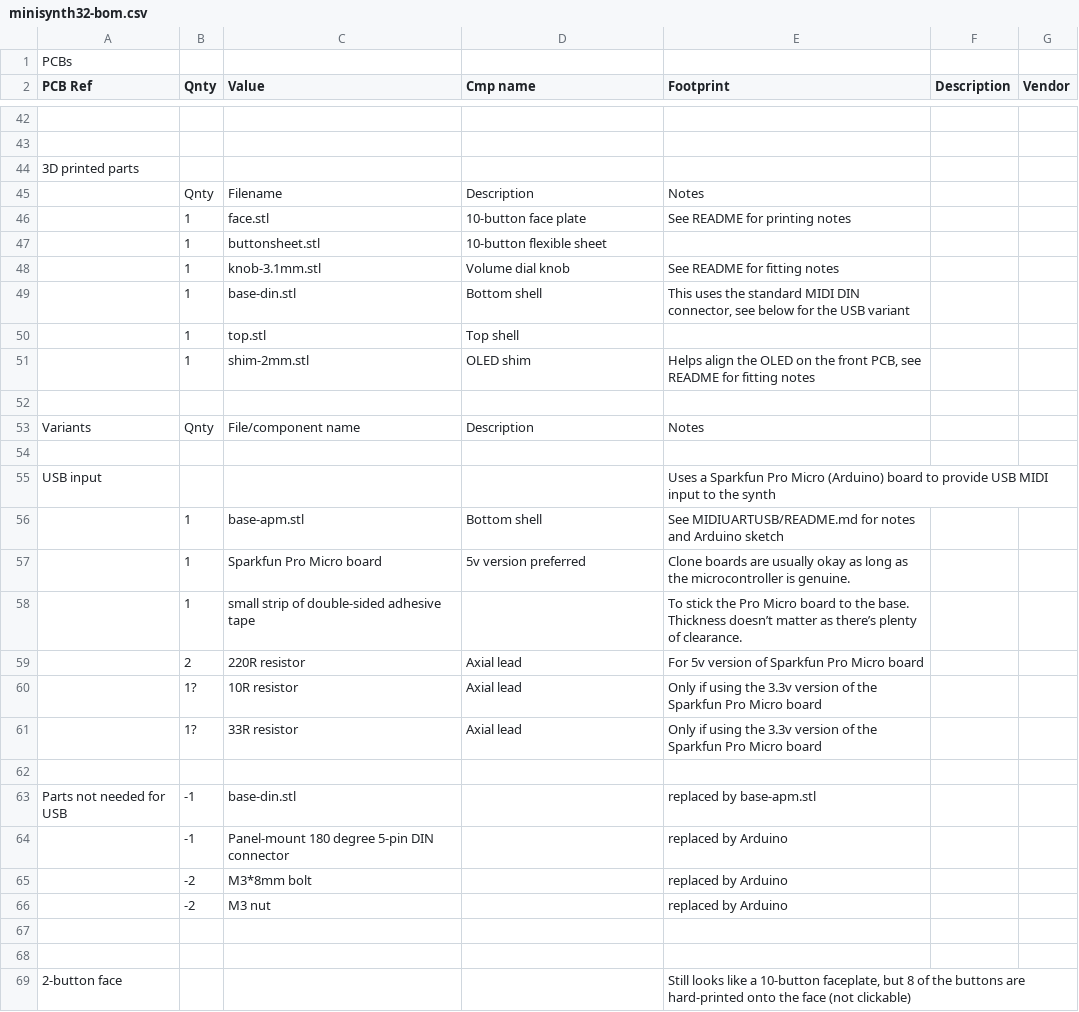
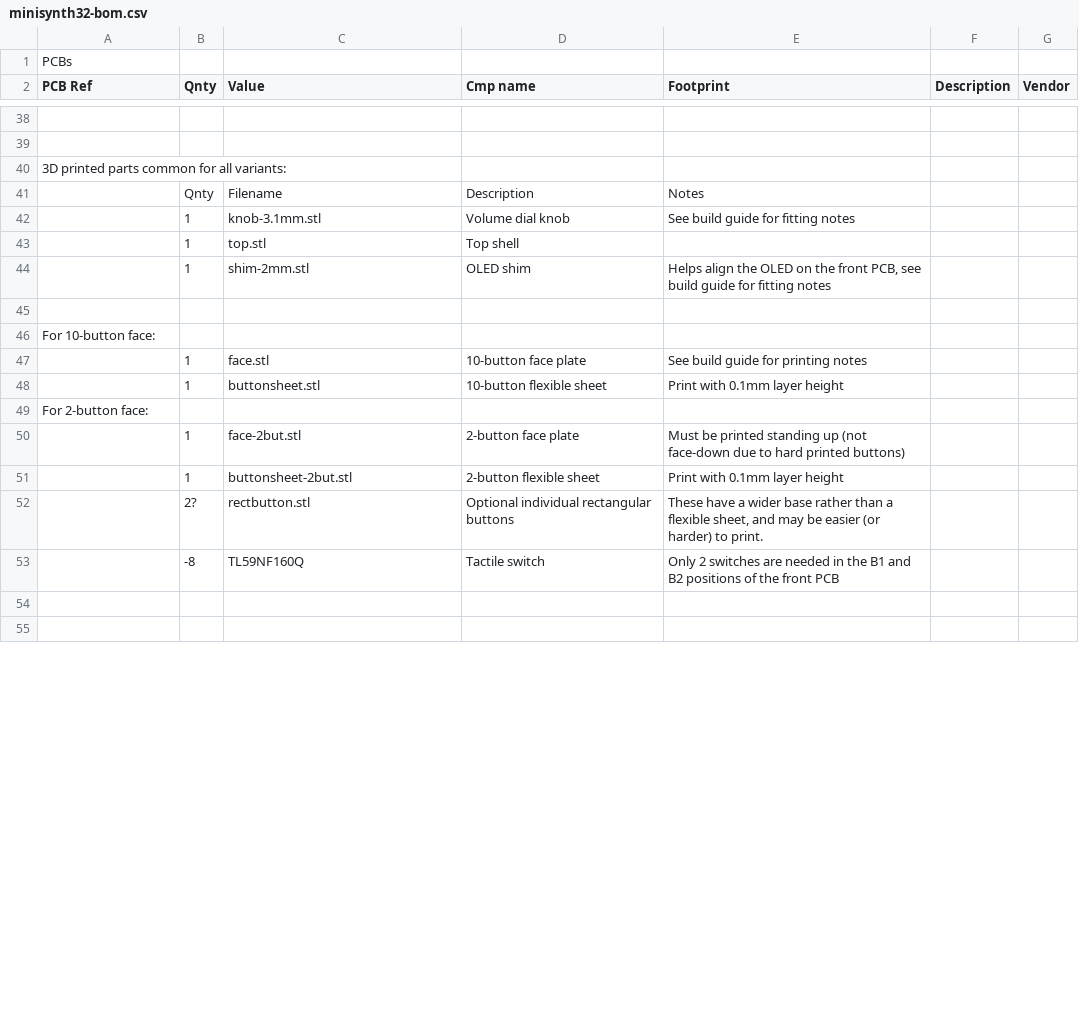
Before and after one commit to grantek/minisynth32, a CSV file: minisynth32-bom.csv, drawn as a sheet; only a part is shown, gaps mark what is left out; removed rows and columns are numbered as before the commit, all else as after; the diff covers the shown part only; the diff names each change by its address in the sheet, - before the commit and + after, or states it on an @@ line.

Commit message:
Update BOM and README
Also re-add 2mm shim

```diff
--- a/minisynth32-bom.csv
+++ b/minisynth32-bom.csv
-A40 (PCB Ref): 3D printed parts
+A40 (PCB Ref): 3D printed parts common for all variants:
-row 46:  | 1 | face.stl | 10-button face plate | See README for printing notes
-row 47:  | 1 | buttonsheet.stl | 10-button flexible sheet
-E42 (Footprint): See README for fitting notes
+E42 (Footprint): See build guide for fitting notes
-row 49:  | 1 | base-din.stl | Bottom shell | This uses the standard MIDI DIN connector, see below for the USB variant
-E44 (Footprint): …PCB, see README for fitting…
+E44 (Footprint): …PCB, see build guide for fitting…
-row 53: Variants | Qnty | File/component name | Description | Notes
-A46 (PCB Ref): (empty)
+A46 (PCB Ref): For 10-button face:
-row 55: USB input |  |  |  | Uses a Sparkfun Pro Micro (Arduino) board to provide USB MIDI input to the synth
-row 56:  | 1 | base-apm.stl | Bottom shell | See MIDIUARTUSB/README.md for notes and Arduino sketch
-row 57:  | 1 | Sparkfun Pro Micro board | 5v version preferred | Clone boards are usually okay as long as the microcontroller is genuine.
-row 58:  | 1 | small strip of double-sided adhesive tape |  | To stick the Pro Micro board to the base. Thickness doesn’t matter as there’s plenty of clearance.
@@ row 59 moved to row 66: 2 @@
-row 60:  | 1? | 10R resistor | Axial lead | Only if using the 3.3v version of the Sparkfun Pro Micro board
-row 61:  | 1? | 33R resistor | Axial lead | Only if using the 3.3v version of the Sparkfun Pro Micro board
-row 47: (empty)
+row 47:  | 1 | face.stl | 10-button face plate | See build guide for printing notes
-row 63: Parts not needed for USB | -1 | base-din.stl |  | replaced by base-apm.stl
-row 64:  | -1 | Panel-mount 180 degree 5-pin DIN connector |  | replaced by Arduino
-row 65:  | -2 | M3*8mm bolt |  | replaced by Arduino
-row 66:  | -2 | M3 nut |  | replaced by Arduino
+row 48:  | 1 | buttonsheet.stl | 10-button flexible sheet | Print with 0.1mm layer height
+row 49: For 2-button face:
@@ row 70 moved to row 50: 1 @@
+row 51:  | 1 | buttonsheet-2but.stl | 2-button flexible sheet | Print with 0.1mm layer height
@@ row 72 moved to row 52: 2? @@
+row 53:  | -8 | TL59NF160Q | Tactile switch | Only 2 switches are needed in the B1 and B2 positions of the front PCB
-row 69: 2-button face |  |  |  | Still looks like a 10-button faceplate, but 8 of the buttons are hard-printed onto the face (not clickable)
```
Also changed, not shown: 10 added rows, 5 removed rows, 3 moved rows and 2 edited cells elsewhere in this file, 3 other files.
